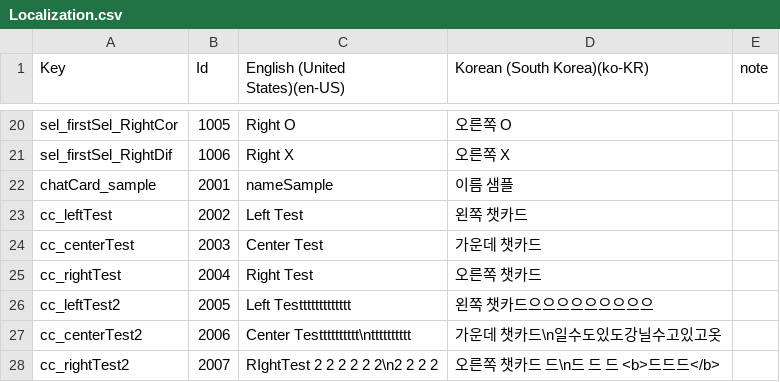
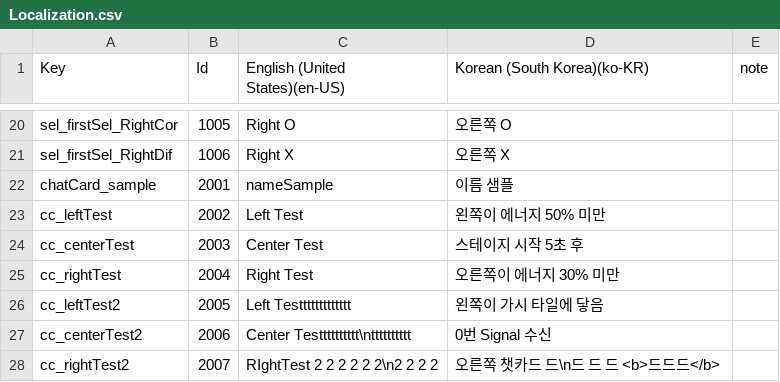
Before and after one commit to ClapJeong/LRGame, a CSV file: Table/Localization.csv, drawn as a sheet; only a part is shown, gaps mark what is left out.

```diff
--- a/Table/Localization.csv
+++ b/Table/Localization.csv
@@ -22,7 +22,7 @@ sel_firstSel_RightDif,1006,Right X,오른쪽 X,
 chatCard_sample,2001,nameSample,이름 샘플,
-cc_leftTest,2002,Left Test,왼쪽 챗카드,
-cc_centerTest,2003,Center Test,가운데 챗카드,
-cc_rightTest,2004,Right Test,오른쪽 챗카드,
-cc_leftTest2,2005,Left Testtttttttttttt,왼쪽 챗카드으으으으으으으으으,
-cc_centerTest2,2006,Center Testttttttttt\ntttttttttt,가운데 챗카드\n일수도있도강닐수고있고옷,
+cc_leftTest,2002,Left Test,왼쪽이 에너지 50% 미만,
+cc_centerTest,2003,Center Test,스테이지 시작 5초 후,
+cc_rightTest,2004,Right Test,오른쪽이 에너지 30% 미만,
+cc_leftTest2,2005,Left Testtttttttttttt,왼쪽이 가시 타일에 닿음,
+cc_centerTest2,2006,Center Testttttttttt\ntttttttttt,0번 Signal 수신,
 cc_rightTest2,2007,RIghtTest 2 2 2 2 2 2\n2 2 2 2,오른쪽 챗카드 드\n드 드 드 <b>드드드</b>,
```
Also changed, not shown: 5 other files.
